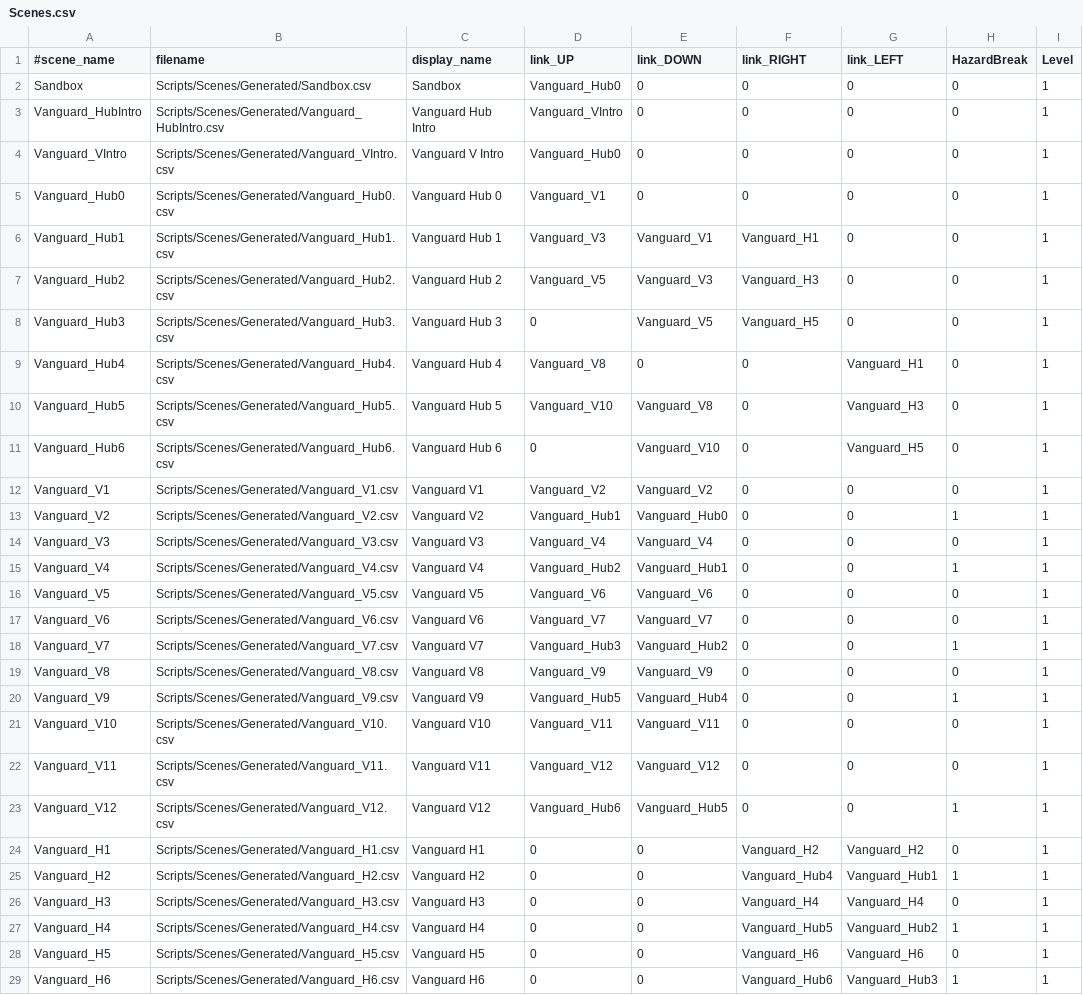
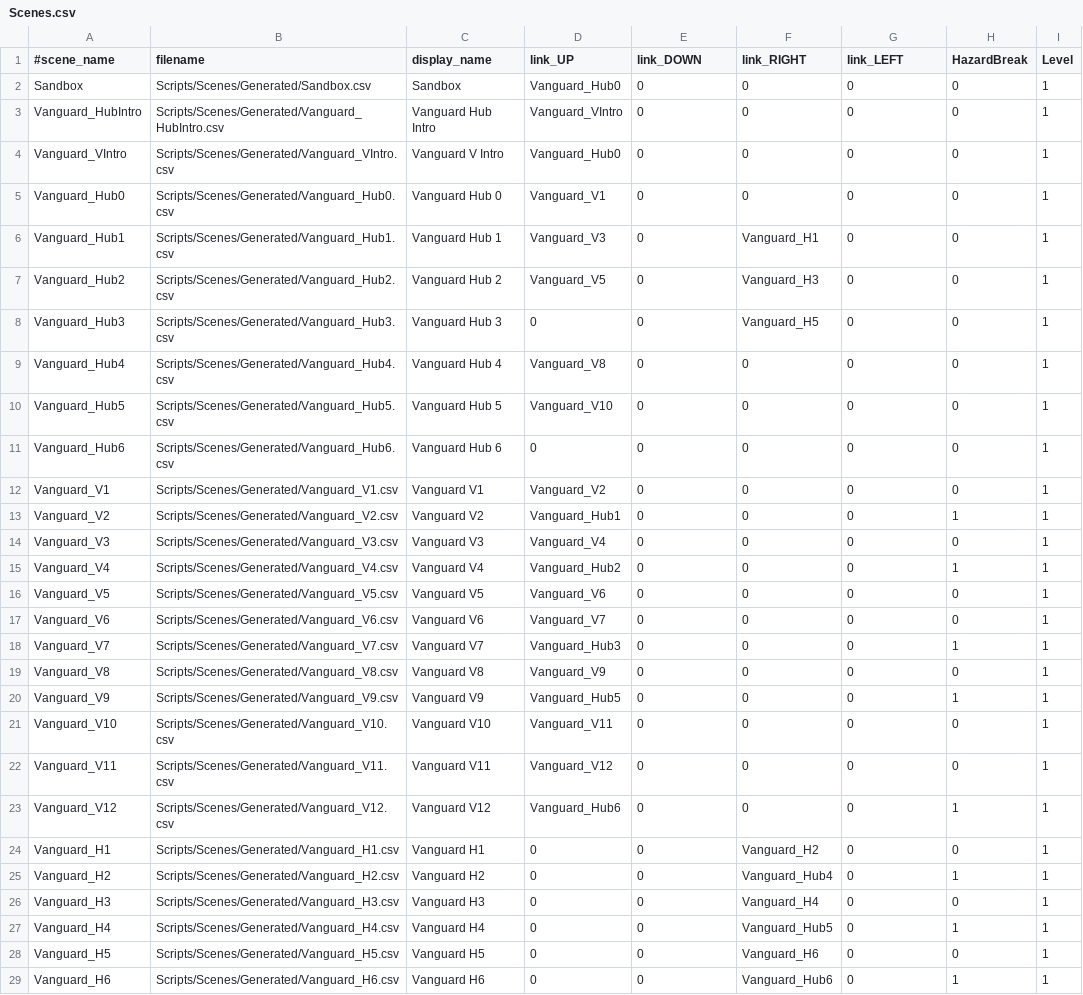
Before and after one commit to StarfighterDevTeam/StarFighter, a CSV file: Unstable/StarFighter/StarFighter/Assets/Scripts/Generated/Scenes.csv, drawn as a sheet.

```diff
--- a/Unstable/StarFighter/StarFighter/Assets/Scripts/Generated/Scenes.csv
+++ b/Unstable/StarFighter/StarFighter/Assets/Scripts/Generated/Scenes.csv
@@ -5,25 +5,25 @@ Vanguard_VIntro,Scripts/Scenes/Generated/Vanguard_VIntro.csv,Vanguard V Intro,Va
 Vanguard_Hub0,Scripts/Scenes/Generated/Vanguard_Hub0.csv,Vanguard Hub 0,Vanguard_V1,0,0,0,0,1
-Vanguard_Hub1,Scripts/Scenes/Generated/Vanguard_Hub1.csv,Vanguard Hub 1,Vanguard_V3,Vanguard_V1,Vanguard_H1,0,0,1
-Vanguard_Hub2,Scripts/Scenes/Generated/Vanguard_Hub2.csv,Vanguard Hub 2,Vanguard_V5,Vanguard_V3,Vanguard_H3,0,0,1
-Vanguard_Hub3,Scripts/Scenes/Generated/Vanguard_Hub3.csv,Vanguard Hub 3,0,Vanguard_V5,Vanguard_H5,0,0,1
-Vanguard_Hub4,Scripts/Scenes/Generated/Vanguard_Hub4.csv,Vanguard Hub 4,Vanguard_V8,0,0,Vanguard_H1,0,1
-Vanguard_Hub5,Scripts/Scenes/Generated/Vanguard_Hub5.csv,Vanguard Hub 5,Vanguard_V10,Vanguard_V8,0,Vanguard_H3,0,1
-Vanguard_Hub6,Scripts/Scenes/Generated/Vanguard_Hub6.csv,Vanguard Hub 6,0,Vanguard_V10,0,Vanguard_H5,0,1
-Vanguard_V1,Scripts/Scenes/Generated/Vanguard_V1.csv,Vanguard V1,Vanguard_V2,Vanguard_V2,0,0,0,1
-Vanguard_V2,Scripts/Scenes/Generated/Vanguard_V2.csv,Vanguard V2,Vanguard_Hub1,Vanguard_Hub0,0,0,1,1
-Vanguard_V3,Scripts/Scenes/Generated/Vanguard_V3.csv,Vanguard V3,Vanguard_V4,Vanguard_V4,0,0,0,1
-Vanguard_V4,Scripts/Scenes/Generated/Vanguard_V4.csv,Vanguard V4,Vanguard_Hub2,Vanguard_Hub1,0,0,1,1
-Vanguard_V5,Scripts/Scenes/Generated/Vanguard_V5.csv,Vanguard V5,Vanguard_V6,Vanguard_V6,0,0,0,1
-Vanguard_V6,Scripts/Scenes/Generated/Vanguard_V6.csv,Vanguard V6,Vanguard_V7,Vanguard_V7,0,0,0,1
-Vanguard_V7,Scripts/Scenes/Generated/Vanguard_V7.csv,Vanguard V7,Vanguard_Hub3,Vanguard_Hub2,0,0,1,1
-Vanguard_V8,Scripts/Scenes/Generated/Vanguard_V8.csv,Vanguard V8,Vanguard_V9,Vanguard_V9,0,0,0,1
-Vanguard_V9,Scripts/Scenes/Generated/Vanguard_V9.csv,Vanguard V9,Vanguard_Hub5,Vanguard_Hub4,0,0,1,1
-Vanguard_V10,Scripts/Scenes/Generated/Vanguard_V10.csv,Vanguard V10,Vanguard_V11,Vanguard_V11,0,0,0,1
-Vanguard_V11,Scripts/Scenes/Generated/Vanguard_V11.csv,Vanguard V11,Vanguard_V12,Vanguard_V12,0,0,0,1
-Vanguard_V12,Scripts/Scenes/Generated/Vanguard_V12.csv,Vanguard V12,Vanguard_Hub6,Vanguard_Hub5,0,0,1,1
-Vanguard_H1,Scripts/Scenes/Generated/Vanguard_H1.csv,Vanguard H1,0,0,Vanguard_H2,Vanguard_H2,0,1
-Vanguard_H2,Scripts/Scenes/Generated/Vanguard_H2.csv,Vanguard H2,0,0,Vanguard_Hub4,Vanguard_Hub1,1,1
-Vanguard_H3,Scripts/Scenes/Generated/Vanguard_H3.csv,Vanguard H3,0,0,Vanguard_H4,Vanguard_H4,0,1
-Vanguard_H4,Scripts/Scenes/Generated/Vanguard_H4.csv,Vanguard H4,0,0,Vanguard_Hub5,Vanguard_Hub2,1,1
-Vanguard_H5,Scripts/Scenes/Generated/Vanguard_H5.csv,Vanguard H5,0,0,Vanguard_H6,Vanguard_H6,0,1
-Vanguard_H6,Scripts/Scenes/Generated/Vanguard_H6.csv,Vanguard H6,0,0,Vanguard_Hub6,Vanguard_Hub3,1,1
+Vanguard_Hub1,Scripts/Scenes/Generated/Vanguard_Hub1.csv,Vanguard Hub 1,Vanguard_V3,0,Vanguard_H1,0,0,1
+Vanguard_Hub2,Scripts/Scenes/Generated/Vanguard_Hub2.csv,Vanguard Hub 2,Vanguard_V5,0,Vanguard_H3,0,0,1
+Vanguard_Hub3,Scripts/Scenes/Generated/Vanguard_Hub3.csv,Vanguard Hub 3,0,0,Vanguard_H5,0,0,1
+Vanguard_Hub4,Scripts/Scenes/Generated/Vanguard_Hub4.csv,Vanguard Hub 4,Vanguard_V8,0,0,0,0,1
+Vanguard_Hub5,Scripts/Scenes/Generated/Vanguard_Hub5.csv,Vanguard Hub 5,Vanguard_V10,0,0,0,0,1
+Vanguard_Hub6,Scripts/Scenes/Generated/Vanguard_Hub6.csv,Vanguard Hub 6,0,0,0,0,0,1
+Vanguard_V1,Scripts/Scenes/Generated/Vanguard_V1.csv,Vanguard V1,Vanguard_V2,0,0,0,0,1
+Vanguard_V2,Scripts/Scenes/Generated/Vanguard_V2.csv,Vanguard V2,Vanguard_Hub1,0,0,0,1,1
+Vanguard_V3,Scripts/Scenes/Generated/Vanguard_V3.csv,Vanguard V3,Vanguard_V4,0,0,0,0,1
+Vanguard_V4,Scripts/Scenes/Generated/Vanguard_V4.csv,Vanguard V4,Vanguard_Hub2,0,0,0,1,1
+Vanguard_V5,Scripts/Scenes/Generated/Vanguard_V5.csv,Vanguard V5,Vanguard_V6,0,0,0,0,1
+Vanguard_V6,Scripts/Scenes/Generated/Vanguard_V6.csv,Vanguard V6,Vanguard_V7,0,0,0,0,1
+Vanguard_V7,Scripts/Scenes/Generated/Vanguard_V7.csv,Vanguard V7,Vanguard_Hub3,0,0,0,1,1
+Vanguard_V8,Scripts/Scenes/Generated/Vanguard_V8.csv,Vanguard V8,Vanguard_V9,0,0,0,0,1
+Vanguard_V9,Scripts/Scenes/Generated/Vanguard_V9.csv,Vanguard V9,Vanguard_Hub5,0,0,0,1,1
+Vanguard_V10,Scripts/Scenes/Generated/Vanguard_V10.csv,Vanguard V10,Vanguard_V11,0,0,0,0,1
+Vanguard_V11,Scripts/Scenes/Generated/Vanguard_V11.csv,Vanguard V11,Vanguard_V12,0,0,0,0,1
+Vanguard_V12,Scripts/Scenes/Generated/Vanguard_V12.csv,Vanguard V12,Vanguard_Hub6,0,0,0,1,1
+Vanguard_H1,Scripts/Scenes/Generated/Vanguard_H1.csv,Vanguard H1,0,0,Vanguard_H2,0,0,1
+Vanguard_H2,Scripts/Scenes/Generated/Vanguard_H2.csv,Vanguard H2,0,0,Vanguard_Hub4,0,1,1
+Vanguard_H3,Scripts/Scenes/Generated/Vanguard_H3.csv,Vanguard H3,0,0,Vanguard_H4,0,0,1
+Vanguard_H4,Scripts/Scenes/Generated/Vanguard_H4.csv,Vanguard H4,0,0,Vanguard_Hub5,0,1,1
+Vanguard_H5,Scripts/Scenes/Generated/Vanguard_H5.csv,Vanguard H5,0,0,Vanguard_H6,0,0,1
+Vanguard_H6,Scripts/Scenes/Generated/Vanguard_H6.csv,Vanguard H6,0,0,Vanguard_Hub6,0,1,1
```
Also changed, not shown: Unstable/StarFighter/StarFighter/Assets/Scripts/Scenes/Generated/Sandbox.csv, Unstable/StarFighter/StarFighter/Assets/Scripts/Scenes/Generated/Vanguard_H1.csv, 27 other files.
